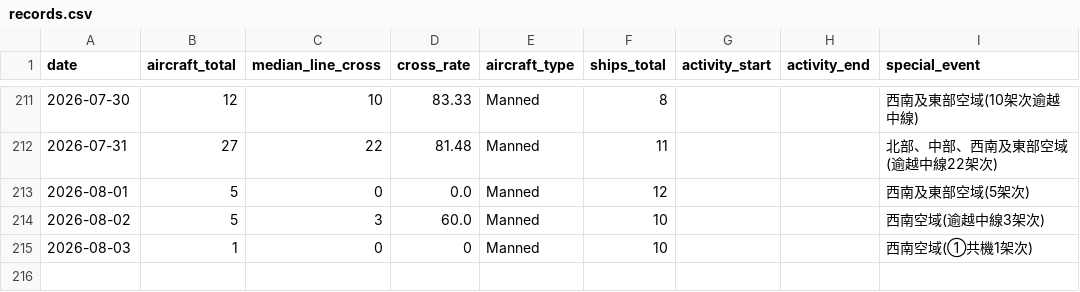
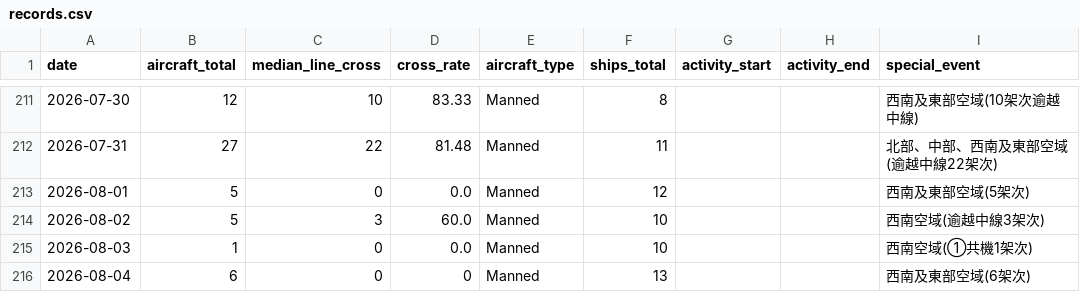
Before and after one commit to lioneer32232002-commits/pla-tracker, a CSV file: data/records.csv, drawn as a sheet; only a part is shown, gaps mark what is left out.

```diff
--- a/data/records.csv
+++ b/data/records.csv
@@ -233,2 +233,3 @@ date,aircraft_total,median_line_cross,cross_rate,aircraft_type,ships_total,activ
 2026-08-02,5,3,60.0,Manned,10,,,西南空域(逾越中線3架次)
-2026-08-03,1,0,0,Manned,10,,,西南空域(①共機1架次)
+2026-08-03,1,0,0.0,Manned,10,,,西南空域(①共機1架次)
+2026-08-04,6,0,0,Manned,13,,,西南及東部空域(6架次)
```
Also changed, not shown: 19 other files.
